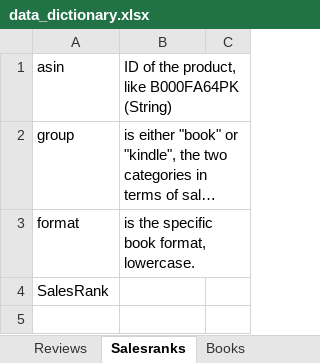
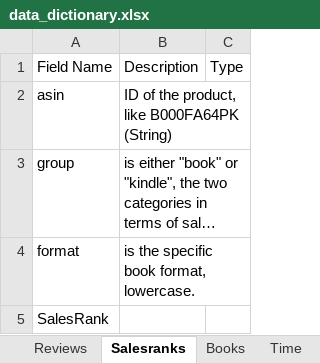
Before and after one commit to MartyP233/Amazon-ETL-Analysis-Pipeline, an Excel workbook: docs/data_dictionary.xlsx, sheet Salesranks, drawn as a sheet; long unchanged cells end in …; values as stored, in another font and other column widths than the file's, no borders; the diff names each change by its address in the sheet, - before the commit and + after, or states it on an @@ line.

```diff
--- a/docs/data_dictionary.xlsx (sheet Salesranks)
+++ b/docs/data_dictionary.xlsx (sheet Salesranks)
+sheet tab: Time
+row 1: Field Name | Description | Type
```
Also changed, not shown: sheet Books, sheet Reviews, 8 other files.
